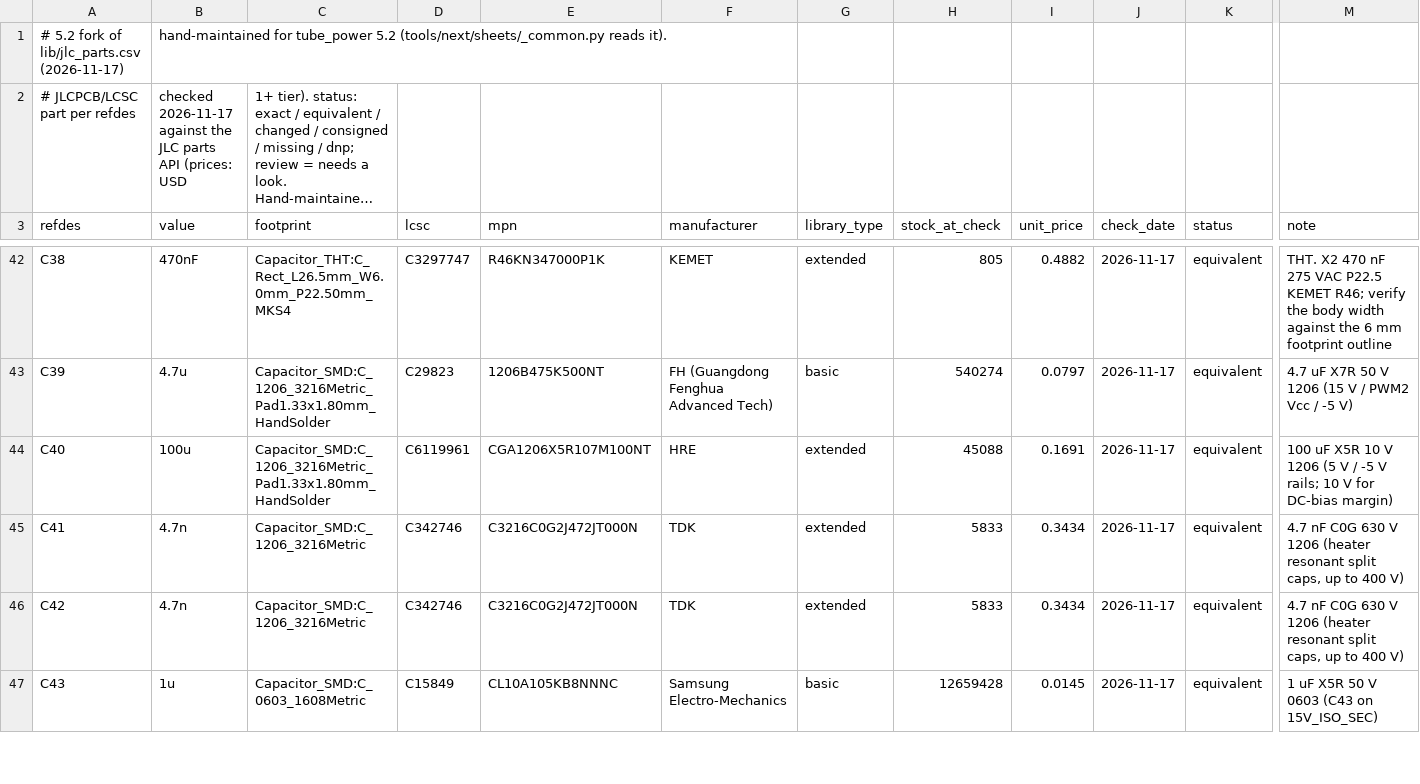
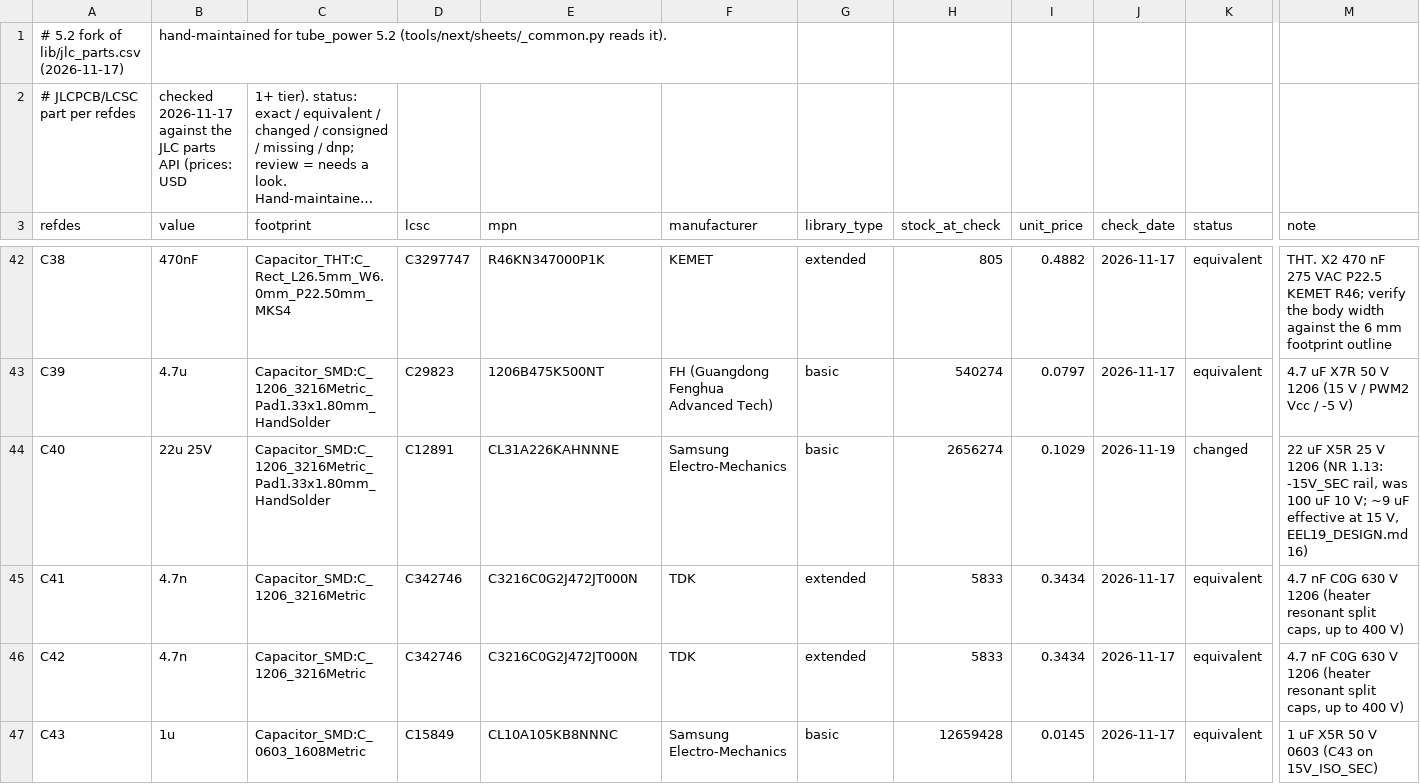
Before and after one commit to johonkanen/tube_psu_kicad, a CSV file: lib/jlc_parts_next.csv, drawn as a sheet; only a part is shown, gaps mark what is left out; long unchanged cells end in …; the diff covers the shown part only; the diff names each change by its address in the sheet, - before the commit and + after, or states it on an @@ line.

```diff
--- a/lib/jlc_parts_next.csv
+++ b/lib/jlc_parts_next.csv
-B44 (value): 100u
+B44 (value): 22u 25V
-D44 (lcsc): C6119961
+D44 (lcsc): C12891
-E44 (mpn): CGA1206X5R107M100NT
+E44 (mpn): CL31A226KAHNNNE
-F44 (manufacturer): HRE
+F44 (manufacturer): Samsung Electro-Mechanics
-G44 (library_type): extended
+G44 (library_type): basic
-H44 (stock_at_check): 45088
+H44 (stock_at_check): 2656274
-I44 (unit_price): 0.1691
+I44 (unit_price): 0.1029
-J44 (check_date): 2026-11-17
+J44 (check_date): 2026-11-19
-K44 (status): equivalent
+K44 (status): changed
-M44 (note): 100 uF X5R 10 V 1206 (5 V / -5 V rails; 10 V for DC-bias margin)
+M44 (note): 22 uF X5R 25 V 1206 (NR 1.13: -15V_SEC rail, was 100 uF 10 V; ~9 uF effective at 15 V, EEL19_DESIGN.md 16)
```
Also changed, not shown: 10 edited cells elsewhere in this file, lib/footprint_map_next.csv, lib/part_map_next.csv, 9 other files.
